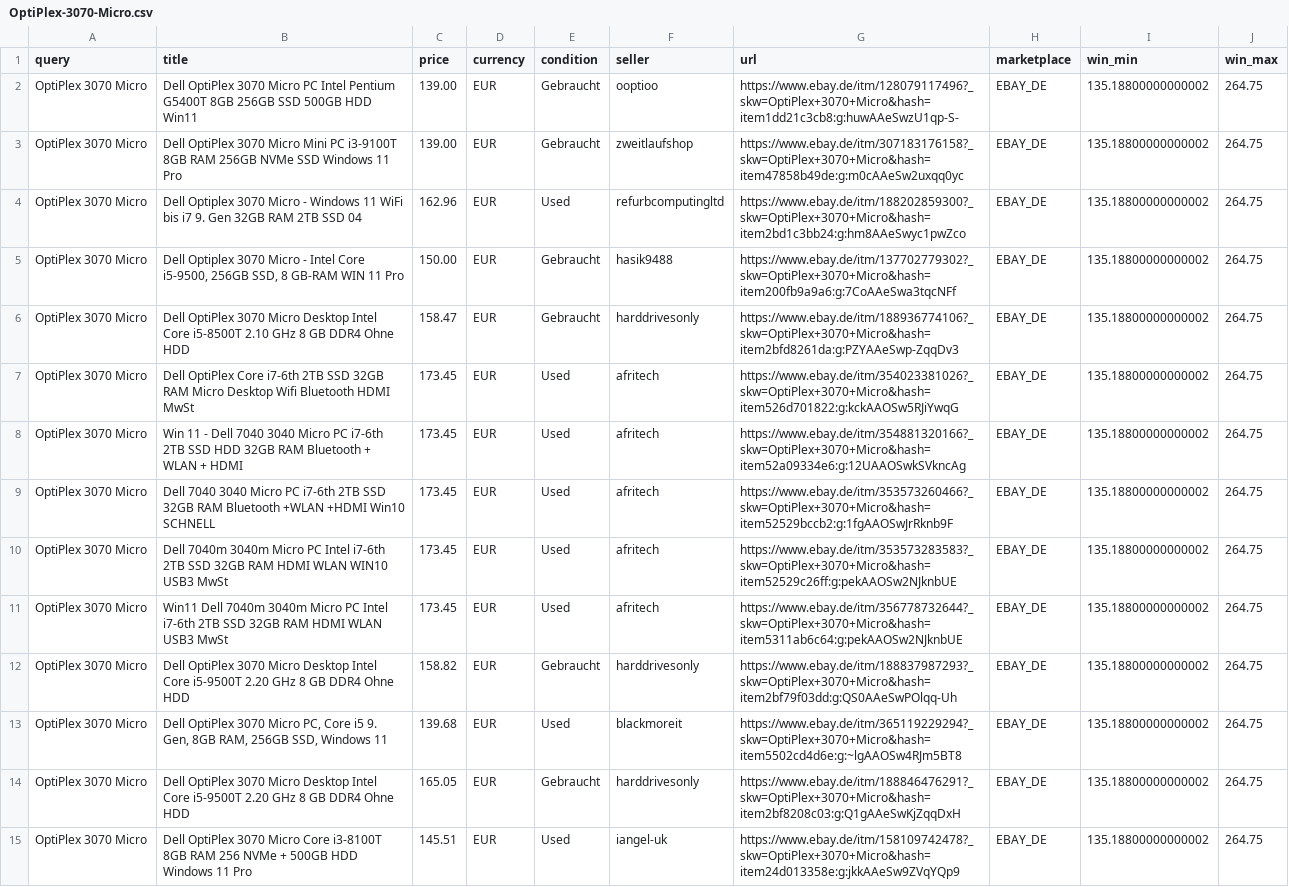
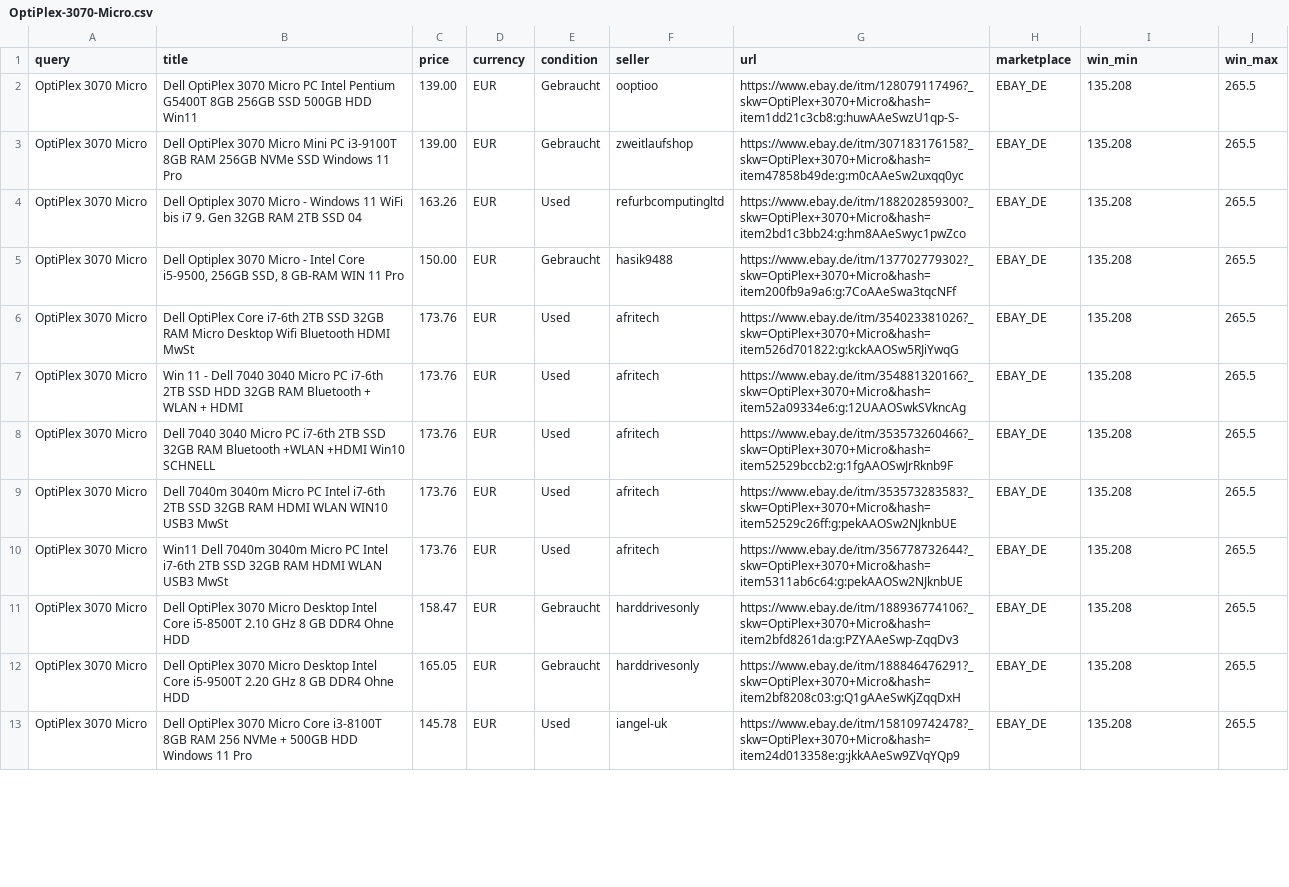
Before and after one commit to aicologne/aic-hardware-deals, a CSV file: site/data/deals/OptiPlex-3070-Micro.csv, drawn as a sheet; only a part is shown; removed rows and columns are numbered as before the commit, all else as after; the diff covers the shown part only; the diff names each change by its address in the sheet, - before the commit and + after, or states it on an @@ line.

```diff
--- a/site/data/deals/OptiPlex-3070-Micro.csv
+++ b/site/data/deals/OptiPlex-3070-Micro.csv
-I2:I5 (win_min): 135.18800000000002
+I2:I5 (win_min): 135.208
-J2:J5 (win_max): 264.75
+J2:J5 (win_max): 265.5
-C4 (price): 162.96
+C4 (price): 163.26
-row 6: OptiPlex 3070 Micro | Dell OptiPlex 3070 Micro Desktop Intel Core i5-8500T 2.10 GHz 8 GB DDR4 Ohne HDD | 158.47 | EUR | Gebraucht | harddrivesonly | https://www.ebay.de/itm/188936774106?_skw=OptiPlex+3070+Micro&hash=item2bfd8261da:g:PZYAAeSwp-ZqqDv3 | EBAY_DE | 135.18800000000002 | 264.75
-C6:C10 (price): 173.45
+C6:C10 (price): 173.76
-I6:I11 (win_min): 135.18800000000002
+I6:I11 (win_min): 135.208
-J6:J11 (win_max): 264.75
+J6:J11 (win_max): 265.5
-B11 (title): …Intel Core i5-9500T 2.20 GHz 8…
+B11 (title): …Intel Core i5-8500T 2.10 GHz 8…
-C11 (price): 158.82
+C11 (price): 158.47
-G11 (url): https://www.ebay.de/itm/188837987293?_skw=OptiPlex+3070+Micro&hash=item2bf79f03dd:g:QS0AAeSwPOlqq-Uh
+G11 (url): https://www.ebay.de/itm/188936774106?_skw=OptiPlex+3070+Micro&hash=item2bfd8261da:g:PZYAAeSwp-ZqqDv3
-row 13: OptiPlex 3070 Micro | Dell OptiPlex 3070 Micro PC, Core i5 9. Gen, 8GB RAM, 256GB SSD, Windows 11 | 139.68 | EUR | Used | blackmoreit | https://www.ebay.de/itm/365119229294?_skw=OptiPlex+3070+Micro&hash=item5502cd4d6e:g:~lgAAOSw4RJm5BT8 | EBAY_DE | 135.18800000000002 | 264.75
-I12:I13 (win_min): 135.18800000000002
+I12:I13 (win_min): 135.208
-J12:J13 (win_max): 264.75
+J12:J13 (win_max): 265.5
-C13 (price): 145.51
+C13 (price): 145.78
```
Also changed, not shown: 1 added row, 1 removed row and 59 edited cells elsewhere in this file, site/data/deals/DDR4-RDIMM-64GB.csv, site/data/deals/RTX-3090.csv, 37 other files.
